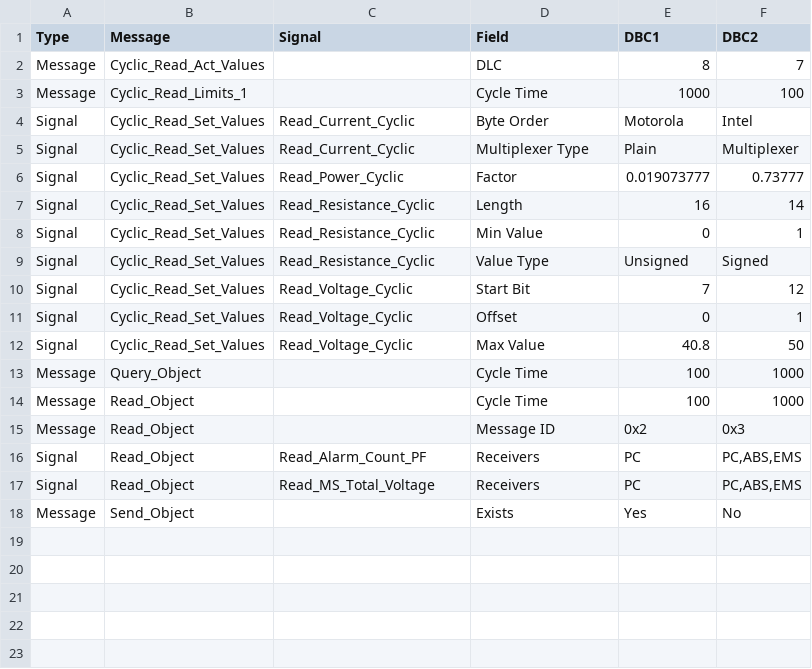
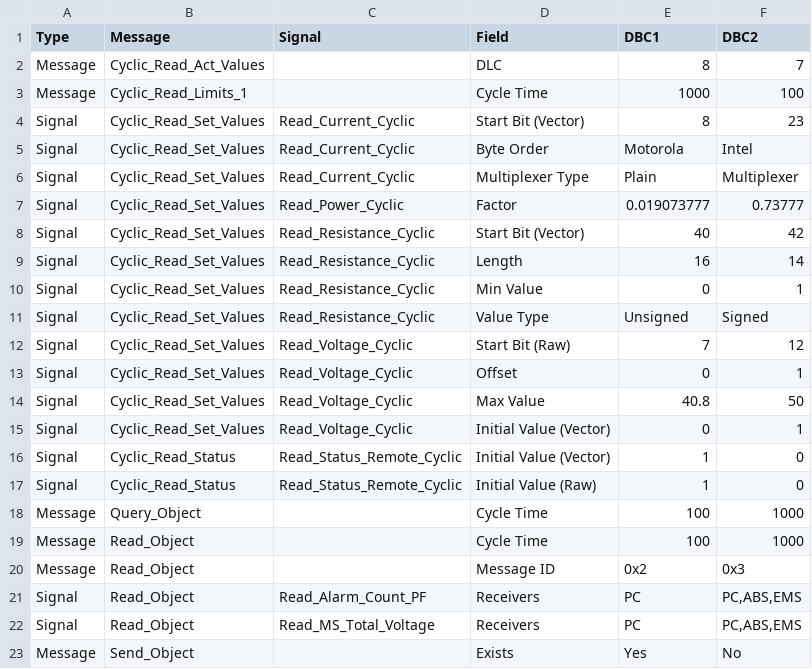
Before and after one commit to JP-Makers/TwinCAN, a CSV file: dbc_comparison.csv, drawn as a sheet.

Commit message:
vector startbit and initial value is added

```diff
--- a/dbc_comparison.csv
+++ b/dbc_comparison.csv
@@ -3,2 +3,3 @@ Message,Cyclic_Read_Act_Values,, DLC,8,7
 Message,Cyclic_Read_Limits_1,, Cycle Time,1000,100
+Signal,Cyclic_Read_Set_Values,Read_Current_Cyclic, Start Bit (Vector),8,23
 Signal,Cyclic_Read_Set_Values,Read_Current_Cyclic, Byte Order,Motorola,Intel
@@ -6,2 +7,3 @@ Signal,Cyclic_Read_Set_Values,Read_Current_Cyclic, Multiplexer Type,Plain,Multip
 Signal,Cyclic_Read_Set_Values,Read_Power_Cyclic, Factor,0.019073777,0.73777
+Signal,Cyclic_Read_Set_Values,Read_Resistance_Cyclic, Start Bit (Vector),40,42
 Signal,Cyclic_Read_Set_Values,Read_Resistance_Cyclic, Length,16,14
@@ -9,5 +11,8 @@ Signal,Cyclic_Read_Set_Values,Read_Resistance_Cyclic, Min Value,0,1
 Signal,Cyclic_Read_Set_Values,Read_Resistance_Cyclic, Value Type,Unsigned,Signed
-Signal,Cyclic_Read_Set_Values,Read_Voltage_Cyclic, Start Bit,7,12
+Signal,Cyclic_Read_Set_Values,Read_Voltage_Cyclic, Start Bit (Raw),7,12
 Signal,Cyclic_Read_Set_Values,Read_Voltage_Cyclic, Offset,0,1
 Signal,Cyclic_Read_Set_Values,Read_Voltage_Cyclic, Max Value,40.8,50
+Signal,Cyclic_Read_Set_Values,Read_Voltage_Cyclic, Initial Value (Vector),0,1
+Signal,Cyclic_Read_Status,Read_Status_Remote_Cyclic, Initial Value (Vector),1,0
+Signal,Cyclic_Read_Status,Read_Status_Remote_Cyclic, Initial Value (Raw),1,0
 Message,Query_Object,, Cycle Time,100,1000
```
Also changed, not shown: 3 other files.
